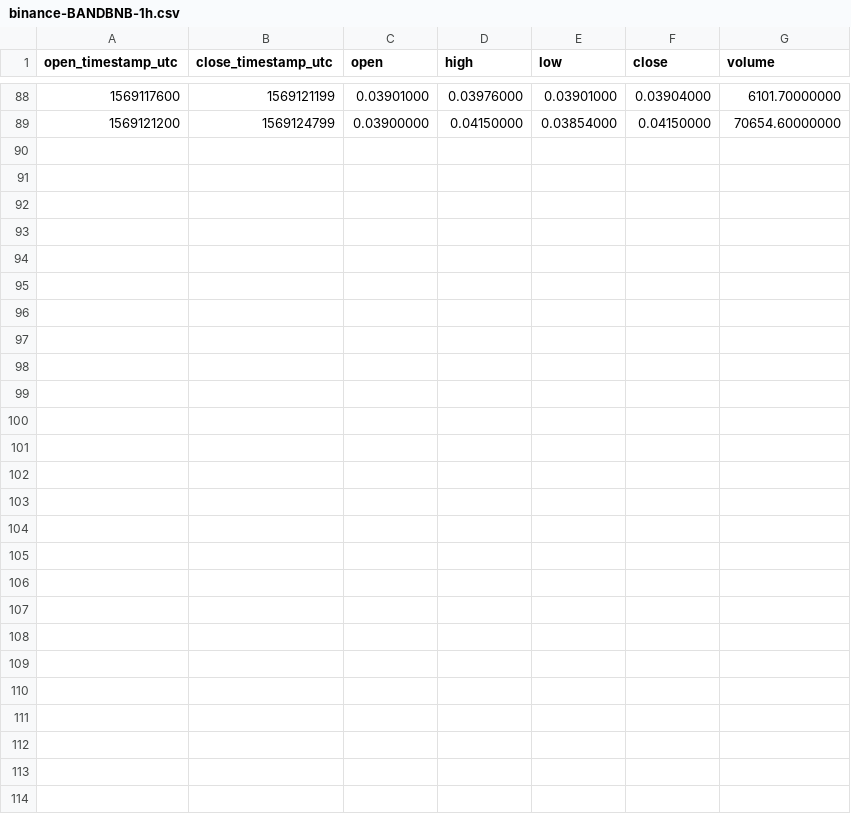
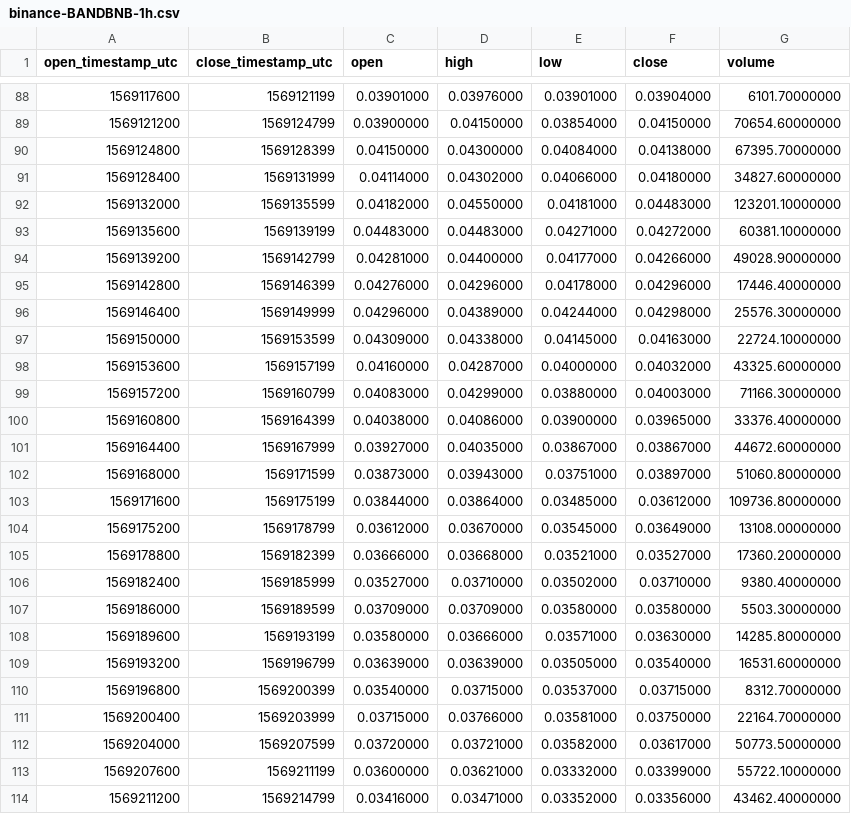
Before and after one commit to cryptobigbro/binance-BANDBNB, a CSV file: binance-BANDBNB-1h.csv, drawn as a sheet; only a part is shown, gaps mark what is left out; the diff names each change by its address in the sheet, - before the commit and + after, or states it on an @@ line.

Commit message:
Update OHLCV data.

```diff
--- a/binance-BANDBNB-1h.csv
+++ b/binance-BANDBNB-1h.csv
+row 90: 1569124800 | 1569128399 | 0.04150000 | 0.04300000 | 0.04084000 | 0.04138000 | 67395.70000000
+row 91: 1569128400 | 1569131999 | 0.04114000 | 0.04302000 | 0.04066000 | 0.04180000 | 34827.60000000
+row 92: 1569132000 | 1569135599 | 0.04182000 | 0.04550000 | 0.04181000 | 0.04483000 | 123201.10000000
+row 93: 1569135600 | 1569139199 | 0.04483000 | 0.04483000 | 0.04271000 | 0.04272000 | 60381.10000000
+row 94: 1569139200 | 1569142799 | 0.04281000 | 0.04400000 | 0.04177000 | 0.04266000 | 49028.90000000
+row 95: 1569142800 | 1569146399 | 0.04276000 | 0.04296000 | 0.04178000 | 0.04296000 | 17446.40000000
+row 96: 1569146400 | 1569149999 | 0.04296000 | 0.04389000 | 0.04244000 | 0.04298000 | 25576.30000000
+row 97: 1569150000 | 1569153599 | 0.04309000 | 0.04338000 | 0.04145000 | 0.04163000 | 22724.10000000
+row 98: 1569153600 | 1569157199 | 0.04160000 | 0.04287000 | 0.04000000 | 0.04032000 | 43325.60000000
+row 99: 1569157200 | 1569160799 | 0.04083000 | 0.04299000 | 0.03880000 | 0.04003000 | 71166.30000000
+row 100: 1569160800 | 1569164399 | 0.04038000 | 0.04086000 | 0.03900000 | 0.03965000 | 33376.40000000
+row 101: 1569164400 | 1569167999 | 0.03927000 | 0.04035000 | 0.03867000 | 0.03867000 | 44672.60000000
+row 102: 1569168000 | 1569171599 | 0.03873000 | 0.03943000 | 0.03751000 | 0.03897000 | 51060.80000000
+row 103: 1569171600 | 1569175199 | 0.03844000 | 0.03864000 | 0.03485000 | 0.03612000 | 109736.80000000
+row 104: 1569175200 | 1569178799 | 0.03612000 | 0.03670000 | 0.03545000 | 0.03649000 | 13108.00000000
+row 105: 1569178800 | 1569182399 | 0.03666000 | 0.03668000 | 0.03521000 | 0.03527000 | 17360.20000000
+row 106: 1569182400 | 1569185999 | 0.03527000 | 0.03710000 | 0.03502000 | 0.03710000 | 9380.40000000
+row 107: 1569186000 | 1569189599 | 0.03709000 | 0.03709000 | 0.03580000 | 0.03580000 | 5503.30000000
+row 108: 1569189600 | 1569193199 | 0.03580000 | 0.03666000 | 0.03571000 | 0.03630000 | 14285.80000000
+row 109: 1569193200 | 1569196799 | 0.03639000 | 0.03639000 | 0.03505000 | 0.03540000 | 16531.60000000
+row 110: 1569196800 | 1569200399 | 0.03540000 | 0.03715000 | 0.03537000 | 0.03715000 | 8312.70000000
+row 111: 1569200400 | 1569203999 | 0.03715000 | 0.03766000 | 0.03581000 | 0.03750000 | 22164.70000000
+row 112: 1569204000 | 1569207599 | 0.03720000 | 0.03721000 | 0.03582000 | 0.03617000 | 50773.50000000
+row 113: 1569207600 | 1569211199 | 0.03600000 | 0.03621000 | 0.03332000 | 0.03399000 | 55722.10000000
+row 114: 1569211200 | 1569214799 | 0.03416000 | 0.03471000 | 0.03352000 | 0.03356000 | 43462.40000000
```
Also changed, not shown: binance-BANDBNB-1d.csv, 1 other file.
